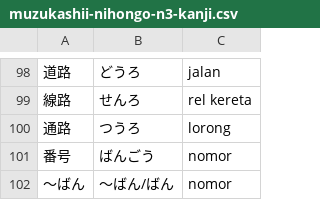
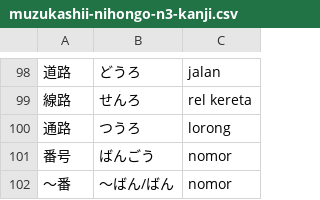
Before and after one commit to moemoe89/simple-quizify, a CSV file: muzukashii-nihongo-n3-kanji.csv, drawn as a sheet; only a part is shown, gaps mark what is left out; the diff names each change by its address in the sheet, - before the commit and + after, or states it on an @@ line.

Commit message:
fix kanji

```diff
--- a/muzukashii-nihongo-n3-kanji.csv
+++ b/muzukashii-nihongo-n3-kanji.csv
-A102: 〜ばん
+A102: 〜番
```
